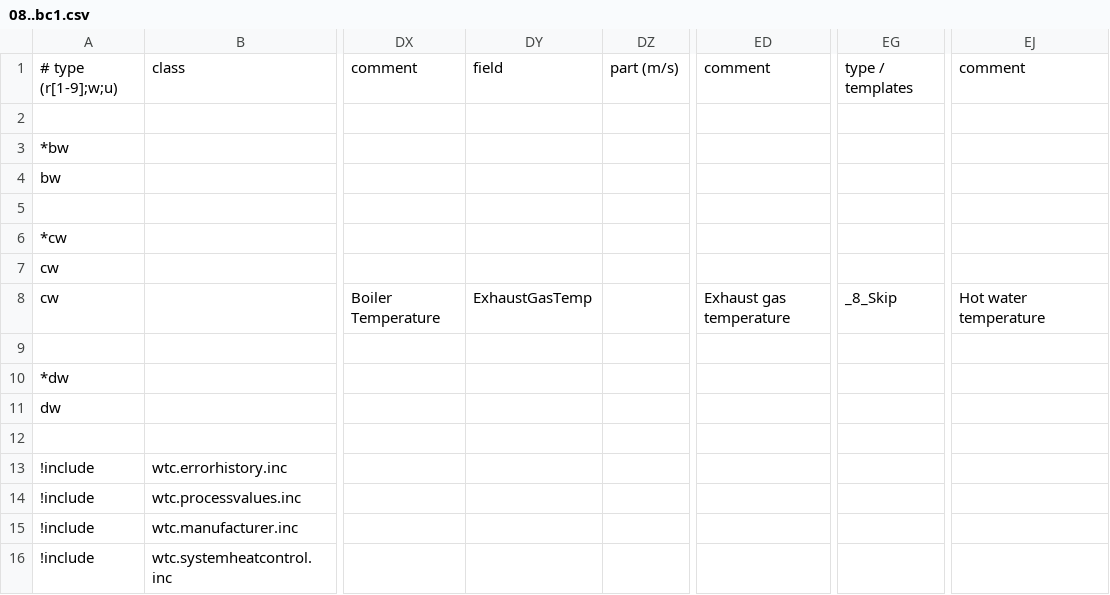
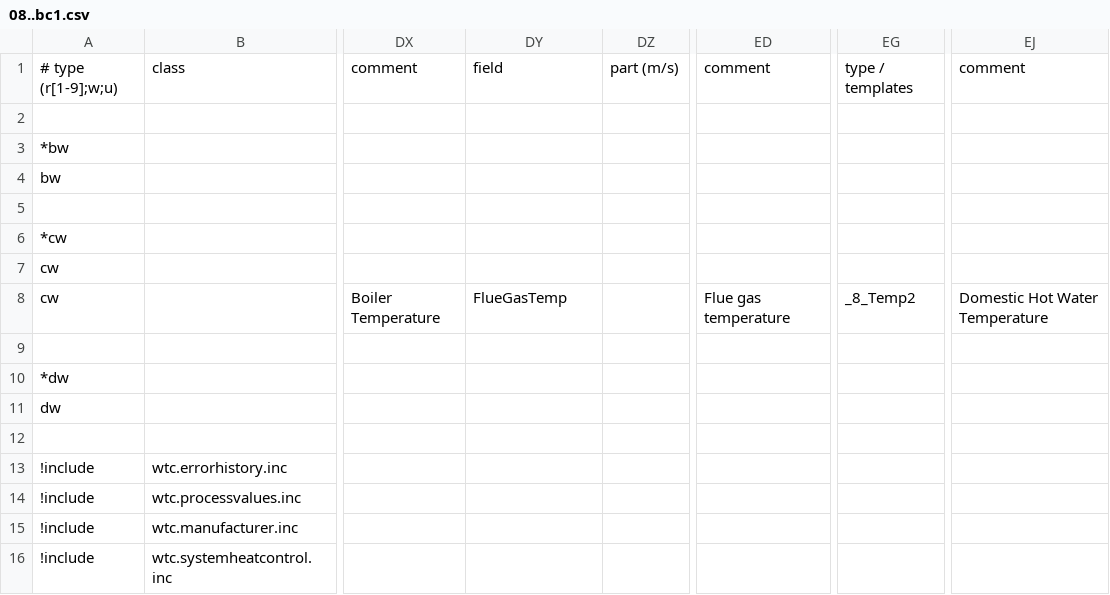
Before and after one commit to aghulas/ebusd-configuration-weishaupt, a CSV file: weishaupt/08..bc1.csv, drawn as a sheet; only a part is shown, gaps mark what is left out; the diff names each change by its address in the sheet, - before the commit and + after, or states it on an @@ line.

```diff
--- a/weishaupt/08..bc1.csv
+++ b/weishaupt/08..bc1.csv
-DY8: ExhaustGasTemp
+DY8: FlueGasTemp
-ED8: Exhaust gas temperature
+ED8: Flue gas temperature
-EG8: _8_Skip
+EG8: _8_Temp2
-EJ8: Hot water temperature
+EJ8: Domestic Hot Water Temperature
```
Also changed, not shown: weishaupt/15..hc.csv, weishaupt/18..bc2.csv.
